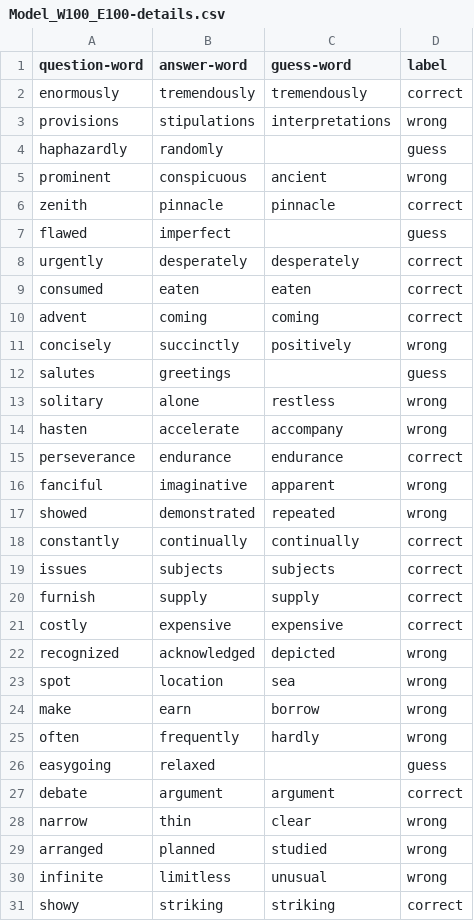
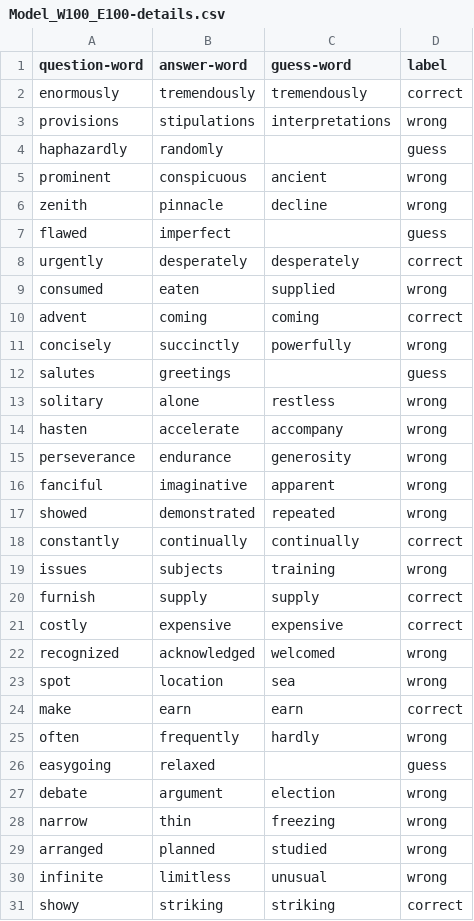
Before and after one commit to alexgaarciia/ExperimentsWordEmbeddings, a CSV file: Details/Model_W100_E100-details.csv, drawn as a sheet; only a part is shown; the diff covers the shown part only.

```diff
--- a/Details/Model_W100_E100-details.csv
+++ b/Details/Model_W100_E100-details.csv
@@ -5,8 +5,8 @@ haphazardly,randomly,,guess
 prominent,conspicuous,ancient,wrong
-zenith,pinnacle,pinnacle,correct
+zenith,pinnacle,decline,wrong
 flawed,imperfect,,guess
 urgently,desperately,desperately,correct
-consumed,eaten,eaten,correct
+consumed,eaten,supplied,wrong
 advent,coming,coming,correct
-concisely,succinctly,positively,wrong
+concisely,succinctly,powerfully,wrong
 salutes,greetings,,guess
@@ -14,3 +14,3 @@ solitary,alone,restless,wrong
 hasten,accelerate,accompany,wrong
-perseverance,endurance,endurance,correct
+perseverance,endurance,generosity,wrong
 fanciful,imaginative,apparent,wrong
@@ -18,12 +18,12 @@ showed,demonstrated,repeated,wrong
 constantly,continually,continually,correct
-issues,subjects,subjects,correct
+issues,subjects,training,wrong
 furnish,supply,supply,correct
 costly,expensive,expensive,correct
-recognized,acknowledged,depicted,wrong
+recognized,acknowledged,welcomed,wrong
 spot,location,sea,wrong
-make,earn,borrow,wrong
+make,earn,earn,correct
 often,frequently,hardly,wrong
 easygoing,relaxed,,guess
-debate,argument,argument,correct
-narrow,thin,clear,wrong
+debate,argument,election,wrong
+narrow,thin,freezing,wrong
 arranged,planned,studied,wrong
```
Also changed, not shown: 11 edited cells elsewhere in this file, Details/Model_W100_E300-details.csv, Details/Model_W200_E100-details.csv, 1 other file.
